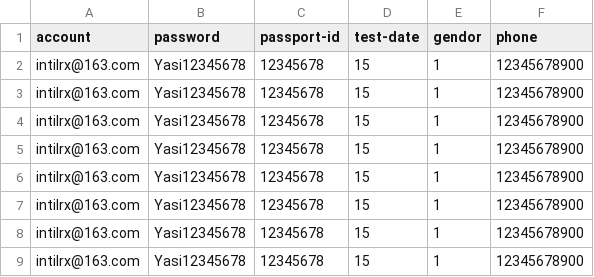
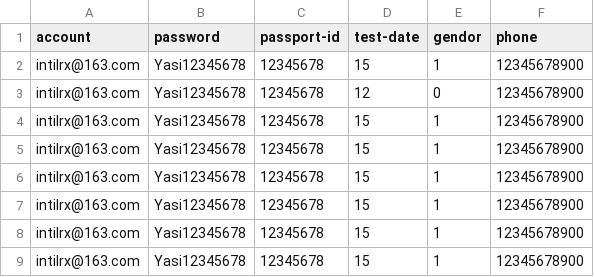
Before and after one commit to GZQ369/wxpy, a CSV file: dns1.CSV, drawn as a sheet.

```diff
--- a/dns1.CSV
+++ b/dns1.CSV
@@ -2,3 +2,3 @@ account,password,passport-id,test-date,gendor,phone
 intilrx@163.com,Yasi12345678,12345678,15,1,12345678900
-intilrx@163.com,Yasi12345678,12345678,15,1,12345678900
+intilrx@163.com,Yasi12345678,12345678,12,0,12345678900
 intilrx@163.com,Yasi12345678,12345678,15,1,12345678900
```
Also changed, not shown: 4 other files.
